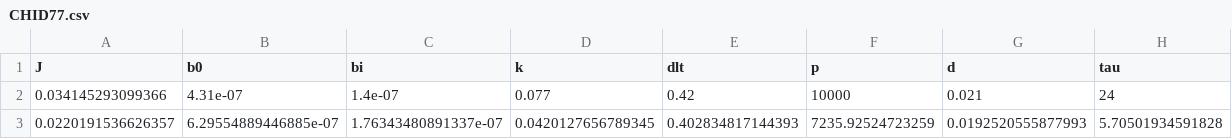
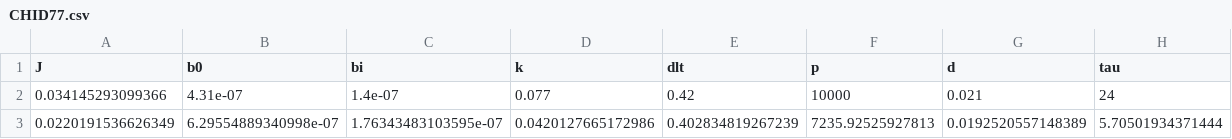
Before and after one commit to yd124/HIVintern2022Summer, a CSV file: Old Paper/MATLAB/profile_likelihood/CHID77/CHID77.csv, drawn as a sheet.

```diff
--- a/Old Paper/MATLAB/profile_likelihood/CHID77/CHID77.csv
+++ b/Old Paper/MATLAB/profile_likelihood/CHID77/CHID77.csv
@@ -2,2 +2,2 @@ J,b0,bi,k,dlt,p,d,tau
 0.034145293099366,4.31e-07,1.4e-07,0.077,0.42,10000,0.021,24
-0.0220191536626357,6.29554889446885e-07,1.76343480891337e-07,0.0420127656789345,0.402834817144393,7235.92524723259,0.0192520555877993,5.70501934591828
+0.0220191536626349,6.29554889340998e-07,1.76343483103595e-07,0.0420127665172986,0.402834819267239,7235.92525927813,0.0192520557148389,5.70501934371444
```
Also changed, not shown: Old Paper/MATLAB/profile_likelihood/sampled_params.csv, 58 other files.
